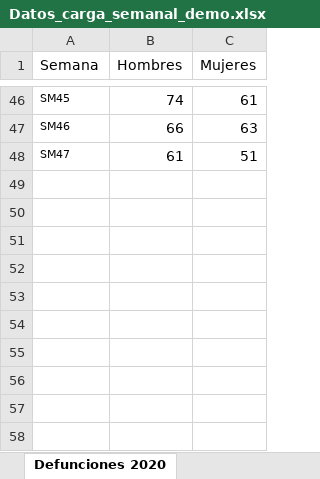
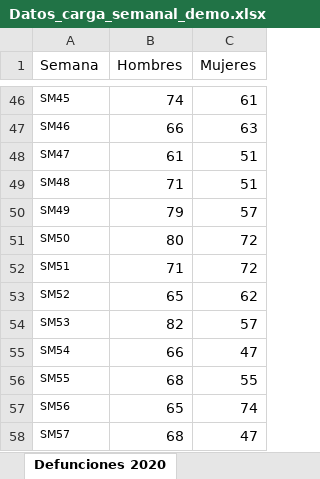
Before and after one commit to icane/demographic-indicators, an Excel workbook: etl/data/input/Datos_carga_semanal_demo.xlsx, sheet Defunciones 2020, drawn as a sheet; only a part is shown, gaps mark what is left out; values as stored, in another font and other column widths than the file's, no borders; the diff covers the shown part only; the diff names each change by its address in the sheet, - before the commit and + after, or states it on an @@ line.

```diff
--- a/etl/data/input/Datos_carga_semanal_demo.xlsx (sheet Defunciones 2020)
+++ b/etl/data/input/Datos_carga_semanal_demo.xlsx (sheet Defunciones 2020)
+row 49: SM48 | 71 | 51
+row 50: SM49 | 79 | 57
+row 51: SM50 | 80 | 72
+row 52: SM51 | 71 | 72
+row 53: SM52 | 65 | 62
+row 54: SM53 | 82 | 57
+row 55: SM54 | 66 | 47
+row 56: SM55 | 68 | 55
+row 57: SM56 | 65 | 74
+row 58: SM57 | 68 | 47
```
Also changed, not shown: 61 edited cells elsewhere in this sheet, sheet Defunciones semanas, sheet Defunciones acumuladas sexo, sheet Defunciones acumuladas variación anual sexo, sheet Defunciones sexo, sheet Defunciones acumuladas grupos edad, sheet Defunciones acumuladas grupos edad variación, 4 more sheets, 12 other files.
